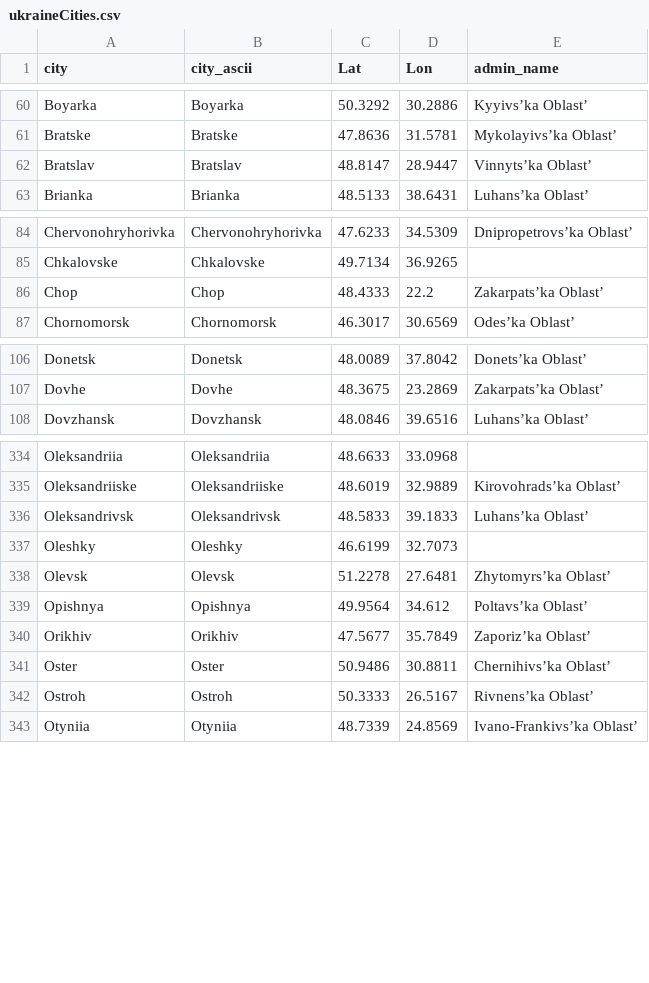
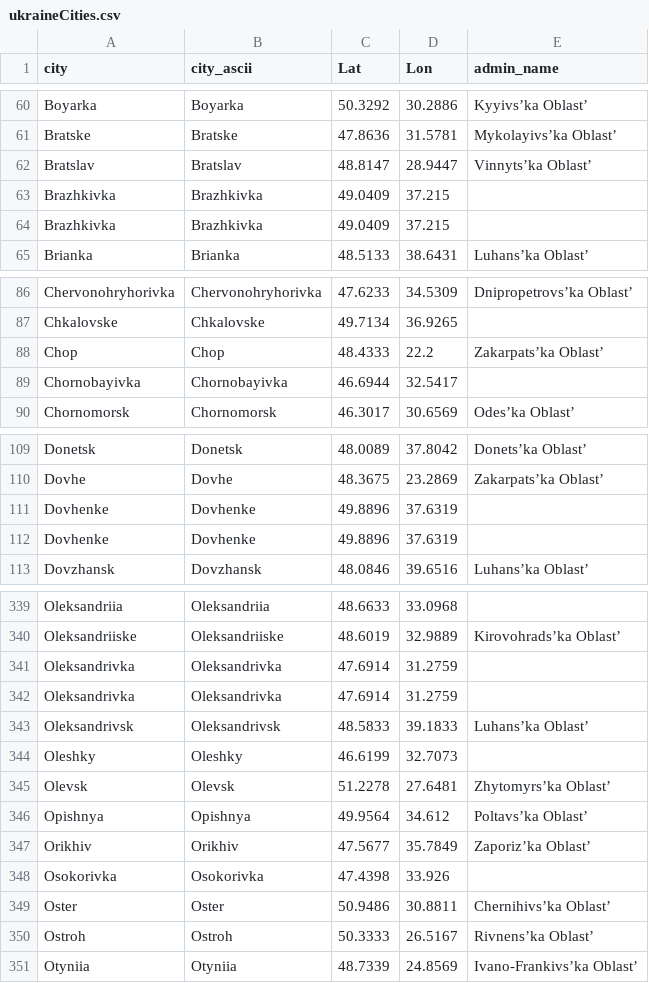
Before and after one commit to vi-enne/controlCitiesUkraine, a CSV file: ukraineCities.csv, drawn as a sheet; only a part is shown, gaps mark what is left out; the diff names each change by its address in the sheet, - before the commit and + after, or states it on an @@ line.

Commit message:
Update ukraineCities.csv

```diff
--- a/ukraineCities.csv
+++ b/ukraineCities.csv
+row 63: Brazhkivka | Brazhkivka | 49.0409 | 37.215
+row 64: Brazhkivka | Brazhkivka | 49.0409 | 37.215
+row 89: Chornobayivka | Chornobayivka | 46.6944 | 32.5417
+row 111: Dovhenke | Dovhenke | 49.8896 | 37.6319
+row 112: Dovhenke | Dovhenke | 49.8896 | 37.6319
+row 341: Oleksandrivka | Oleksandrivka | 47.6914 | 31.2759
+row 342: Oleksandrivka | Oleksandrivka | 47.6914 | 31.2759
+row 348: Osokorivka | Osokorivka | 47.4398 | 33.926
```
